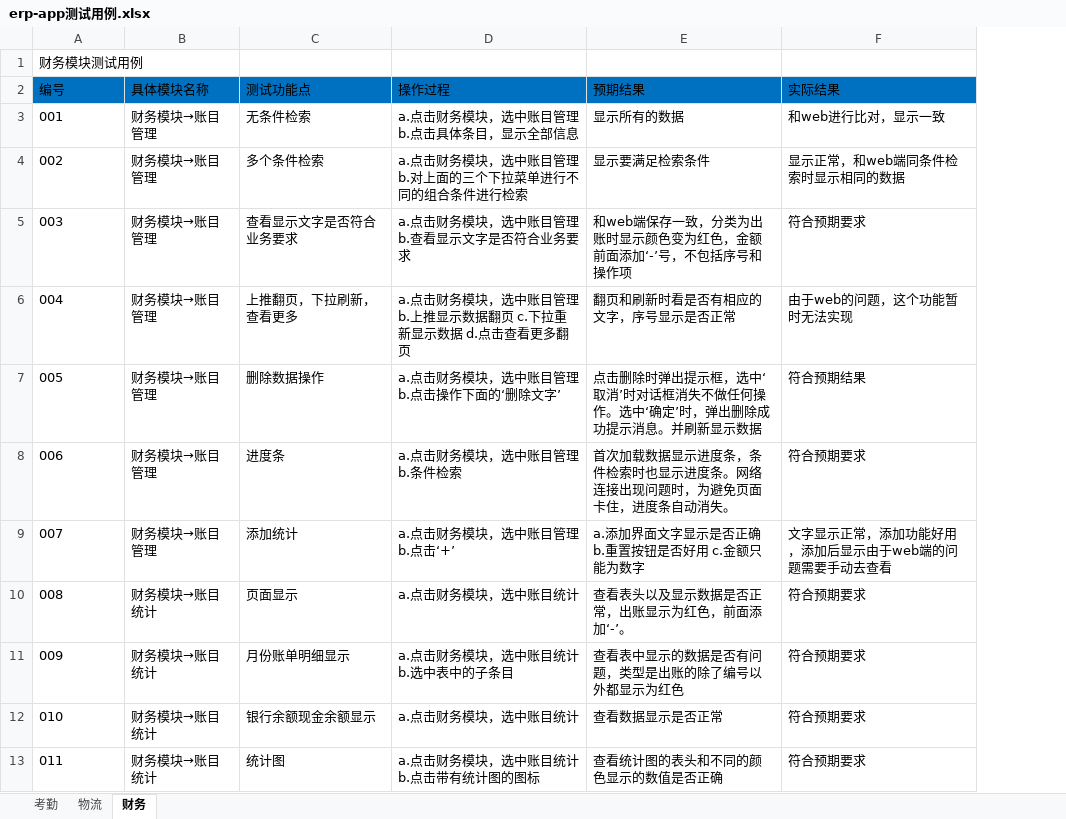
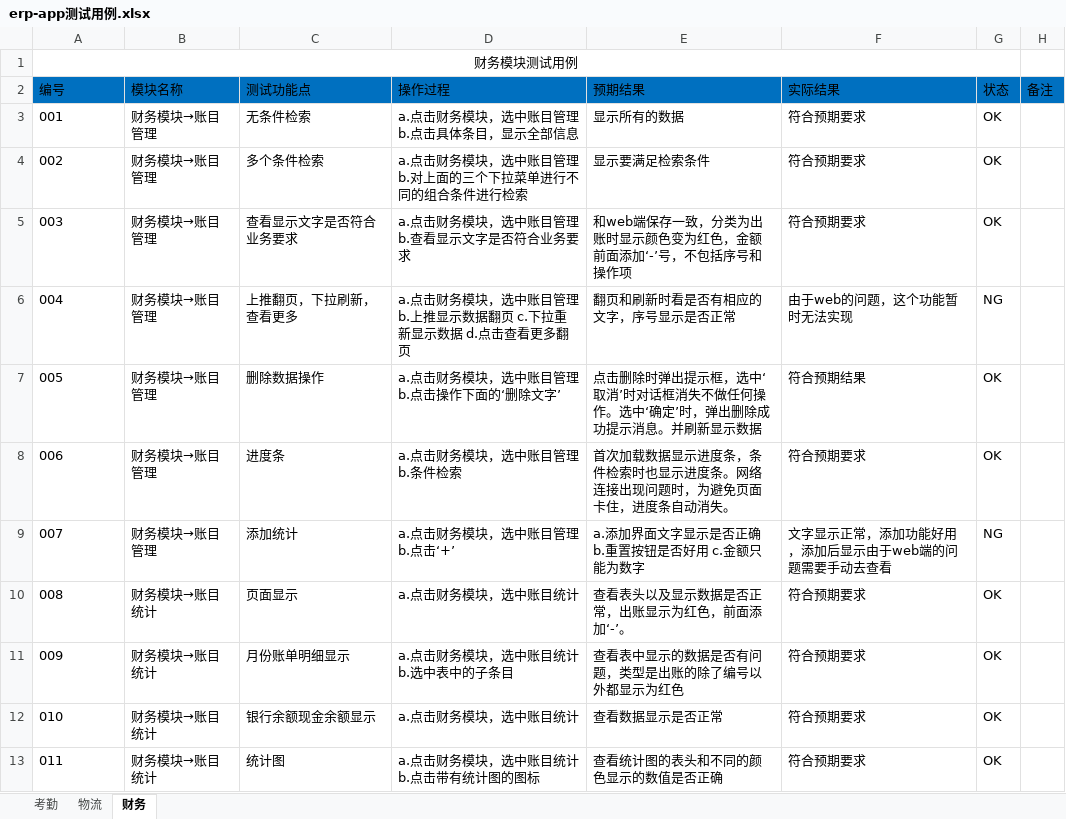
Before and after one commit to liyanippon/working, an Excel workbook: java开发资料/erp-app测试用例.xlsx, sheet 财务, drawn as a sheet; values as stored, in another font and other column widths than the file's, no borders; the diff names each change by its address in the sheet, - before the commit and + after, or states it on an @@ line.

Commit message:
[mod]修改

```diff
--- a/java开发资料/erp-app测试用例.xlsx (sheet 财务)
+++ b/java开发资料/erp-app测试用例.xlsx (sheet 财务)
+column G (状态), rows 3-13: OK | OK | OK | NG | OK | OK | NG | OK | OK | OK | OK
+column H (备注), empty
-A1 alignment: left
+A1 alignment: center
+A1:G1 merged
-B2: 具体模块名称
+B2: 模块名称
-F3 (实际结果): 和web进行比对，显示一致
+F3 (实际结果): 符合预期要求
-F4 (实际结果): 显示正常，和web端同条件检索时显示相同的数据
+F4 (实际结果): 符合预期要求
```
